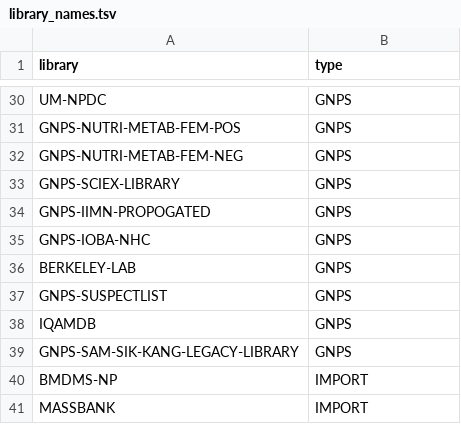
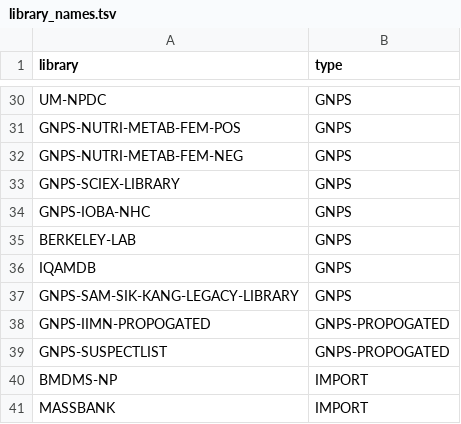
Before and after one commit to Wang-Bioinformatics-Lab/GNPS_ExternalStructureProxy, a TSV file: library_names.tsv, drawn as a sheet; only a part is shown, gaps mark what is left out; removed rows and columns are numbered as before the commit, all else as after; the diff names each change by its address in the sheet, - before the commit and + after, or states it on an @@ line.

```diff
--- a/library_names.tsv
+++ b/library_names.tsv
-row 34: GNPS-IIMN-PROPOGATED | GNPS
-row 37: GNPS-SUSPECTLIST | GNPS
+row 38: GNPS-IIMN-PROPOGATED | GNPS-PROPOGATED
+row 39: GNPS-SUSPECTLIST | GNPS-PROPOGATED
```
Also changed, not shown: 5 other files.
